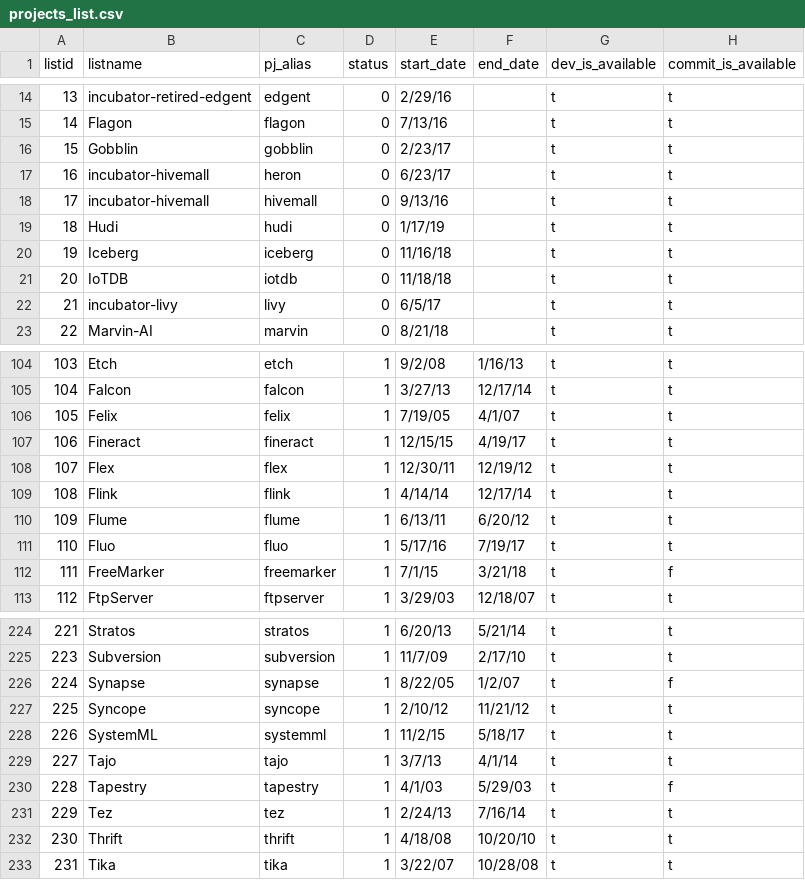
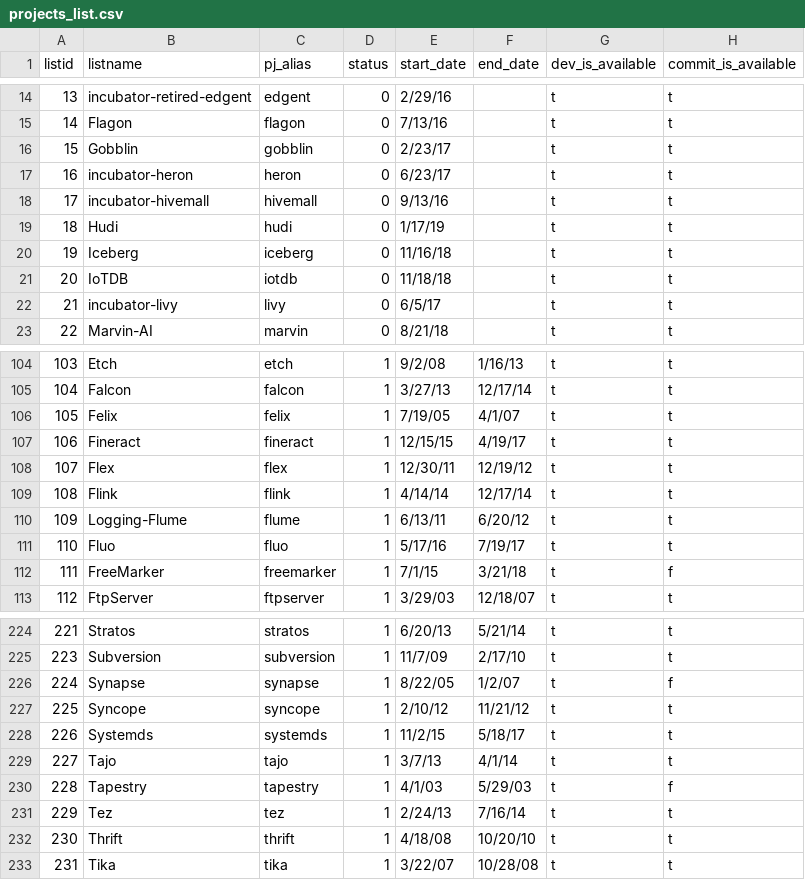
Before and after one commit to helenxie-bit/fork-and-sustainability, a CSV file: projects_list.csv, drawn as a sheet; only a part is shown, gaps mark what is left out; the diff names each change by its address in the sheet, - before the commit and + after, or states it on an @@ line.

```diff
--- a/projects_list.csv
+++ b/projects_list.csv
-B17 (listname): incubator-hivemall
+B17 (listname): incubator-heron
-B110 (listname): Flume
+B110 (listname): Logging-Flume
-B228 (listname): SystemML
+B228 (listname): Systemds
-C228 (pj_alias): systemml
+C228 (pj_alias): systemds
```
Also changed, not shown: 7 other files.
